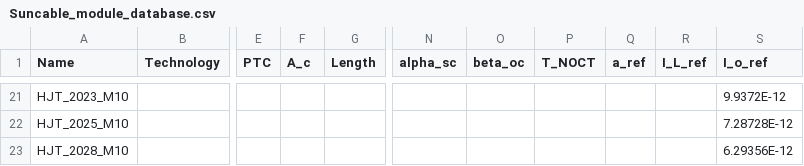
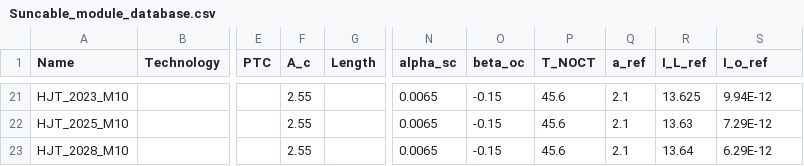
Before and after one commit to Hoshang111/lcoe-model, a CSV file: Data/SystemData/Suncable_module_database.csv, drawn as a sheet; only a part is shown, gaps mark what is left out; the diff covers the shown part only; the diff names each change by its address in the sheet, - before the commit and + after, or states it on an @@ line.

```diff
--- a/Data/SystemData/Suncable_module_database.csv
+++ b/Data/SystemData/Suncable_module_database.csv
-F21:F23 (A_c): (empty)
+F21:F23 (A_c): 2.55
-N21:N23 (alpha_sc): (empty)
+N21:N23 (alpha_sc): 0.0065
-O21:O23 (beta_oc): (empty)
+O21:O23 (beta_oc): -0.15
-P21:P23 (T_NOCT): (empty)
+P21:P23 (T_NOCT): 45.6
-Q21:Q23 (a_ref): (empty)
+Q21:Q23 (a_ref): 2.1
-R21 (I_L_ref): (empty)
+R21 (I_L_ref): 13.625
-S21 (I_o_ref): 9.9372E-12
+S21 (I_o_ref): 9.94E-12
-R22 (I_L_ref): (empty)
+R22 (I_L_ref): 13.63
-S22 (I_o_ref): 7.28728E-12
+S22 (I_o_ref): 7.29E-12
-R23 (I_L_ref): (empty)
+R23 (I_L_ref): 13.64
-S23 (I_o_ref): 6.29356E-12
+S23 (I_o_ref): 6.29E-12
```
Also changed, not shown: 67 edited cells elsewhere in this file, 1 other file.
